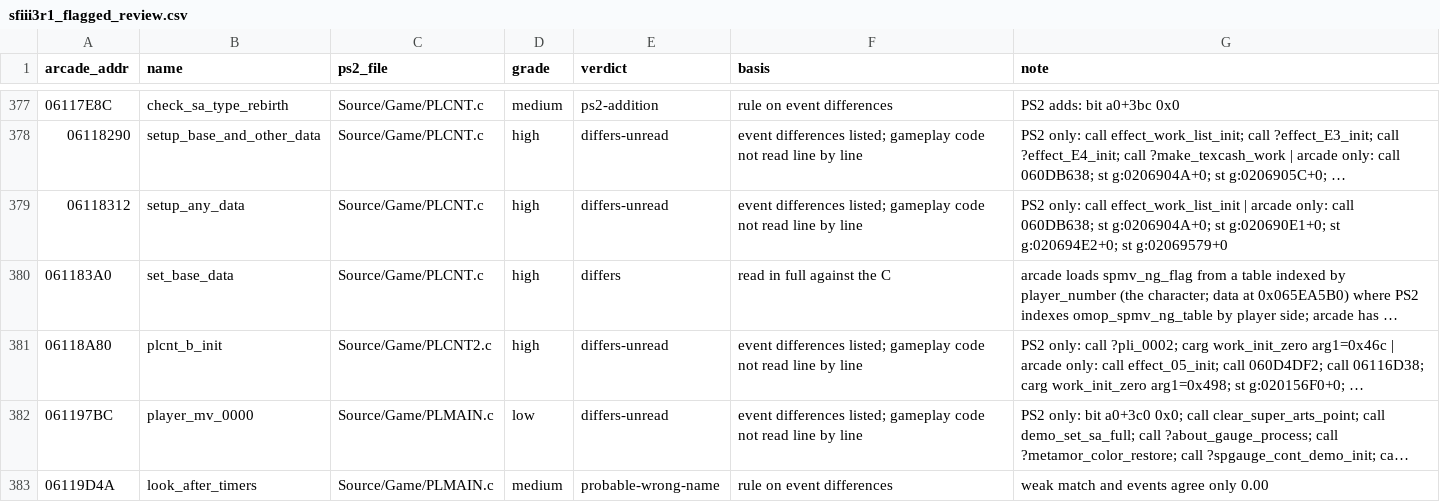
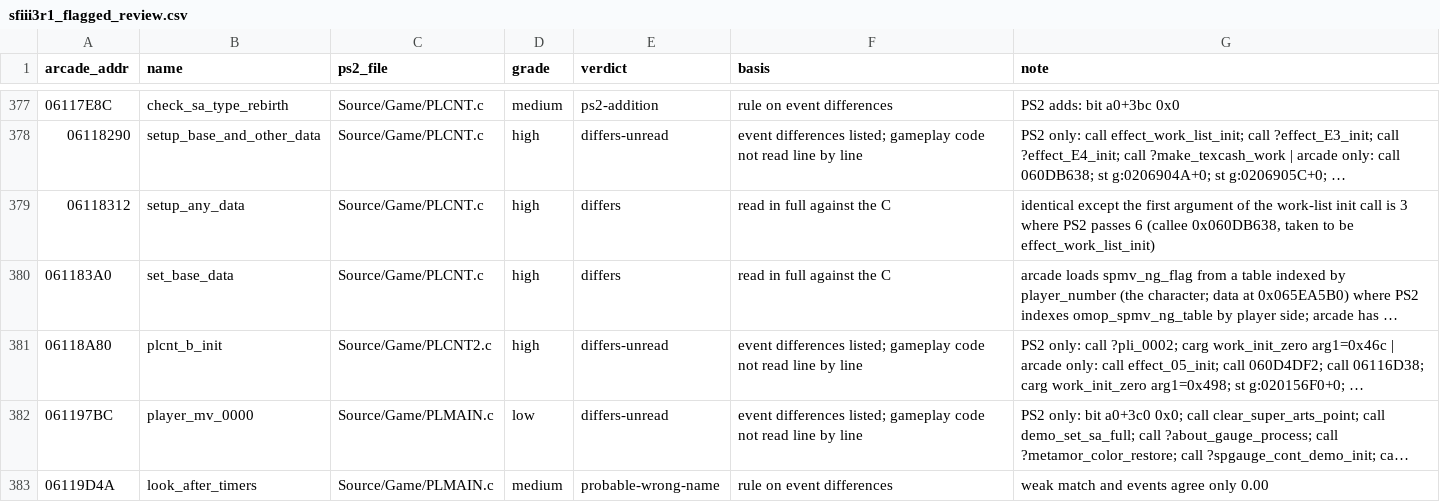
Before and after one commit to pearmannick-prog/sfiii3-cps3-decomp, a CSV file: symbols/sfiii3r1_flagged_review.csv, drawn as a sheet; only a part is shown, gaps mark what is left out; long unchanged cells end in …; the diff covers the shown part only; the diff names each change by its address in the sheet, - before the commit and + after, or states it on an @@ line.

```diff
--- a/symbols/sfiii3r1_flagged_review.csv
+++ b/symbols/sfiii3r1_flagged_review.csv
-E379 (verdict): differs-unread
+E379 (verdict): differs
-F379 (basis): event differences listed; gameplay code not read line by line
+F379 (basis): read in full against the C
-G379 (note): PS2 only: call effect_work_list_init | arcade only: call 060DB638; st g:0206904A+0; st g:020690E1+0; st g:020694E2+0; st g:02069579+0
+G379 (note): identical except the first argument of the work-list init call is 3 where PS2 passes 6 (callee 0x060DB638, taken to be effect_work_list_init)
```
Also changed, not shown: 18 edited cells elsewhere in this file, 1 other file.
